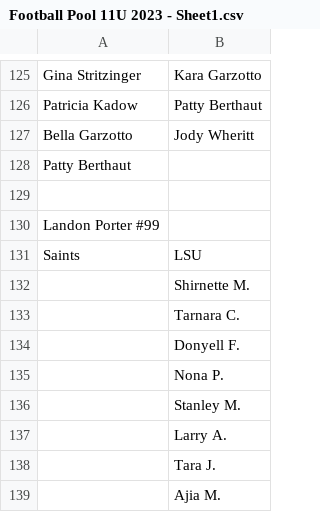
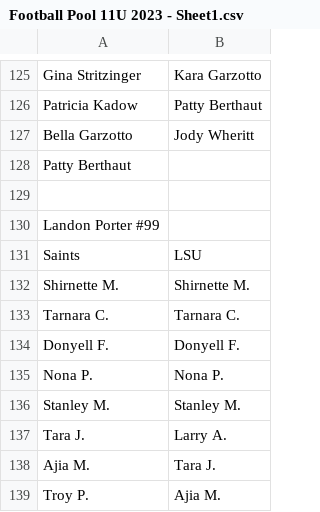
Before and after one commit to smartlurch/football-pool, a CSV file: Football Pool 11U 2023 - Sheet1.csv, drawn as a sheet; only a part is shown, gaps mark what is left out.

```diff
--- a/Football Pool 11U 2023 - Sheet1.csv
+++ b/Football Pool 11U 2023 - Sheet1.csv
@@ -131,9 +131,9 @@ Landon Porter #99,
 Saints,LSU
-,Shirnette M.
-,Tarnara C.
-,Donyell F.
-,Nona P.
-,Stanley M.
-,Larry A.
-,Tara J.
-,Ajia M.
+Shirnette M.,Shirnette M.
+Tarnara C.,Tarnara C.
+Donyell F.,Donyell F.
+Nona P.,Nona P.
+Stanley M.,Stanley M.
+Tara J.,Larry A.
+Ajia M.,Tara J.
+Troy P.,Ajia M.
```
Also changed, not shown: 39 other files.
